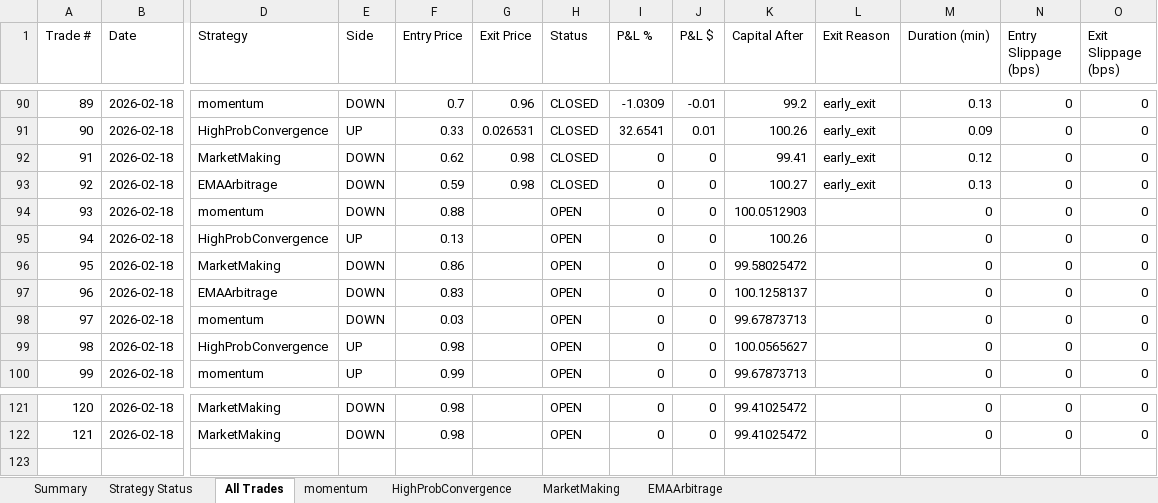
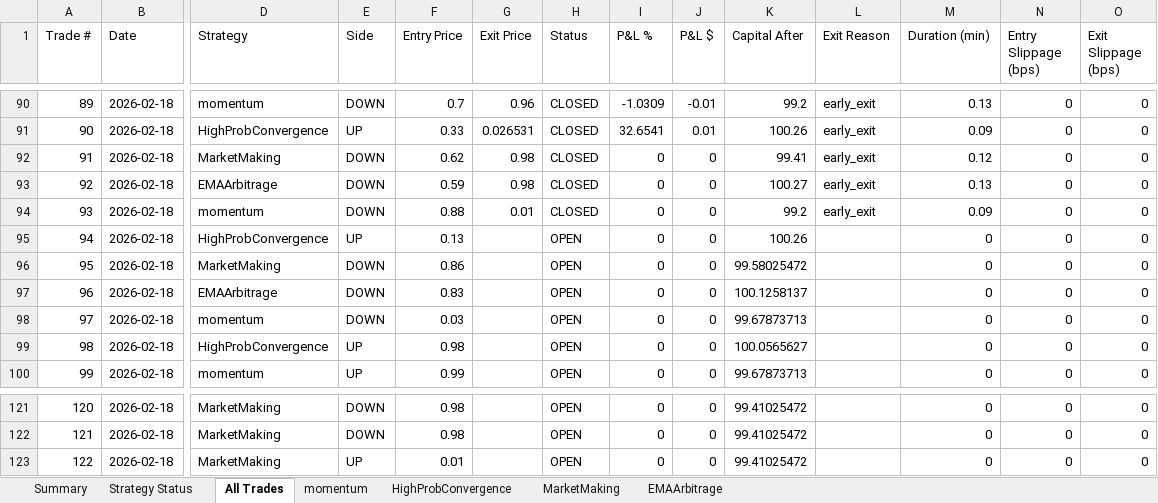
Before and after one commit to herbalclaw/polymarket-strategy-tester, an Excel workbook: live_trading_results.xlsx, sheet All Trades, drawn as a sheet; only a part is shown, gaps mark what is left out; values as stored, in another font and other column widths than the file's, no borders; rows hold the shown columns only; the diff names each change by its address in the sheet, - before the commit and + after, or states it on an @@ line.

Commit message:
Trade #65 closed at 2026-02-18 00:23:59 - unknown UNKNOWN +0.000%

```diff
--- a/live_trading_results.xlsx (sheet All Trades)
+++ b/live_trading_results.xlsx (sheet All Trades)
-G94 (Exit Price): (empty)
+G94 (Exit Price): 0.01
-H94 (Status): OPEN
+H94 (Status): CLOSED
-K94 (Capital After): 100.0512903
+K94 (Capital After): 99.2
-L94 (Exit Reason): (empty)
+L94 (Exit Reason): early_exit
-M94 (Duration (min)): 0
+M94 (Duration (min)): 0.09
+row 123: 122 | 2026-02-18 | MarketMaking | UP | 0.01 |  | OPEN | 0 | 0 | 99.41025472 |  | 0 | 0 | 0
```
Also changed, not shown: sheet MarketMaking, sheet momentum, sheet Summary, sheet Strategy Status.
